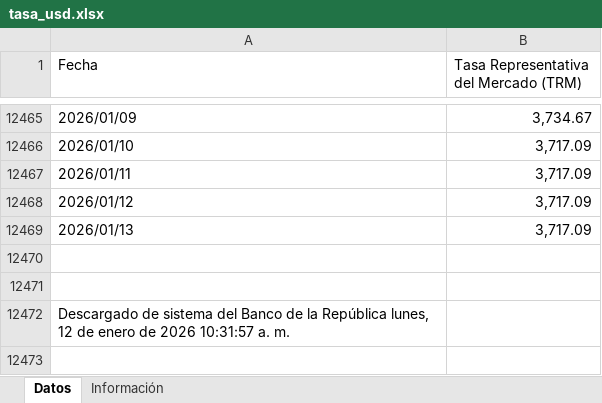
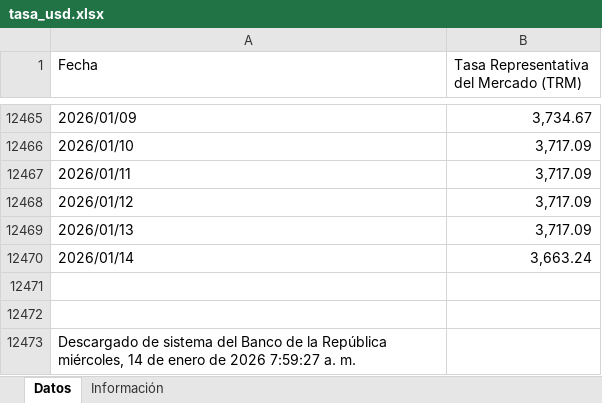
Before and after one commit to victorferreiradev/Cambio-Colombia, an Excel workbook: data/tasa_usd.xlsx, sheet Datos, drawn as a sheet; only a part is shown, gaps mark what is left out; values as stored, in another font and other column widths than the file's, no borders; addresses are those after the commit; the diff names each change by its address in the sheet, - before the commit and + after, or states it on an @@ line.

```diff
--- a/data/tasa_usd.xlsx (sheet Datos)
+++ b/data/tasa_usd.xlsx (sheet Datos)
+row 12470: 2026/01/14 | 3,663.24
-A12473 (Fecha): …la República lunes, 12 de enero de 2026 10:31:57 a. m.
+A12473 (Fecha): …la República miércoles, 14 de enero de 2026 7:59:27 a. m.
```
Also changed, not shown: data/tasa_eur.xlsx.
